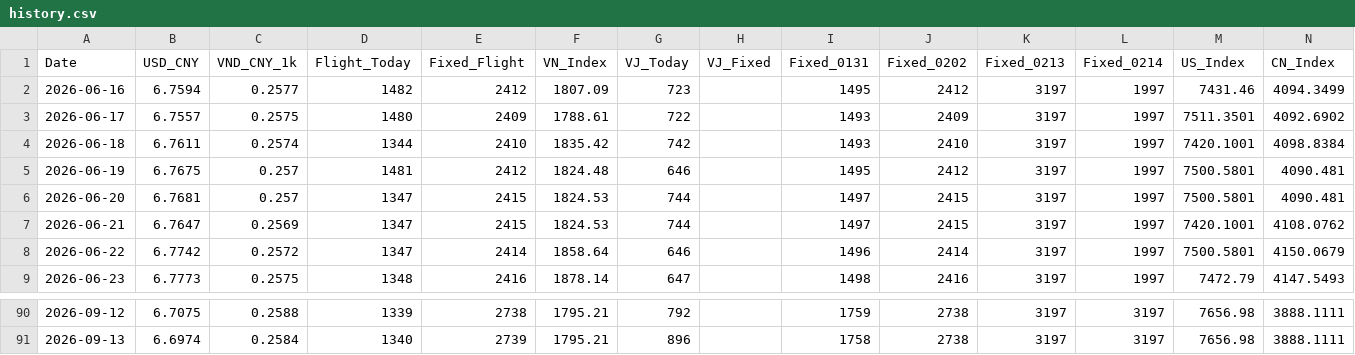
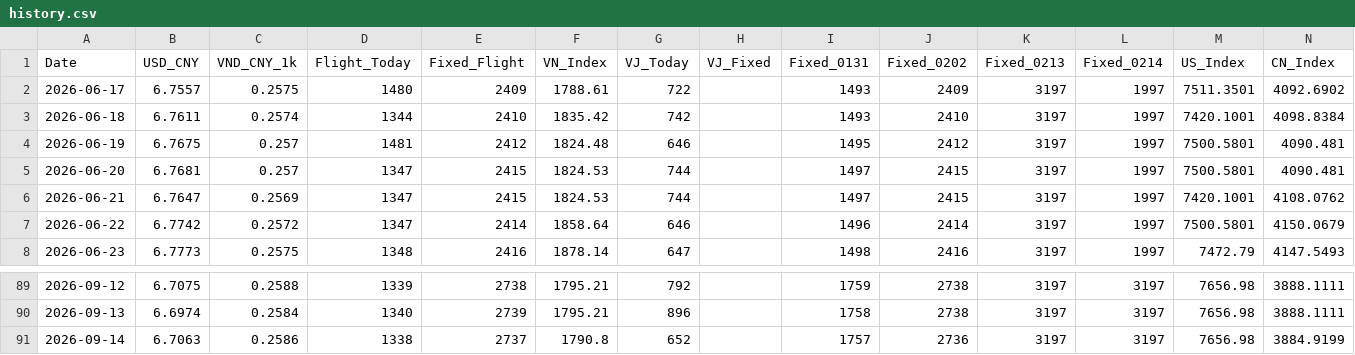
Before and after one commit to apexhuang-zizi/News-Financial_Tracking, a CSV file: history.csv, drawn as a sheet; only a part is shown, gaps mark what is left out.

```diff
--- a/history.csv
+++ b/history.csv
@@ -1,3 +1,2 @@
 Date,USD_CNY,VND_CNY_1k,Flight_Today,Fixed_Flight,VN_Index,VJ_Today,VJ_Fixed,Fixed_0131,Fixed_0202,Fixed_0213,Fixed_0214,US_Index,CN_Index
-2026-06-16,6.7594,0.2577,1482,2412,1807.09,723,,1495,2412,3197,1997,7431.46,4094.3499
 2026-06-17,6.7557,0.2575,1480,2409,1788.61,722,,1493,2409,3197,1997,7511.3501,4092.6902
@@ -91 +90,2 @@ Date,USD_CNY,VND_CNY_1k,Flight_Today,Fixed_Flight,VN_Index,VJ_Today,VJ_Fixed,Fix
 2026-09-13,6.6974,0.2584,1340,2739,1795.21,896,,1758,2738,3197,3197,7656.98,3888.1111
+2026-09-14,6.7063,0.2586,1338,2737,1790.8,652,,1757,2736,3197,3197,7656.98,3884.9199
```
Also changed, not shown: stock_history.csv, 3 other files.
